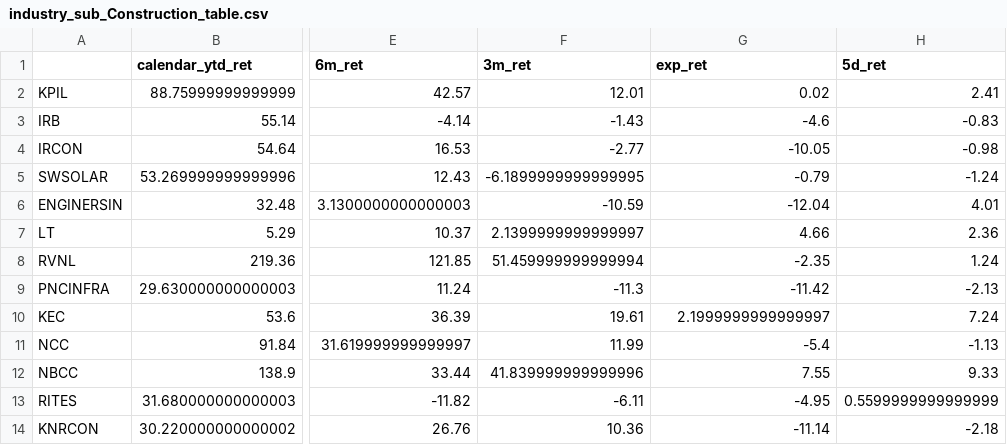
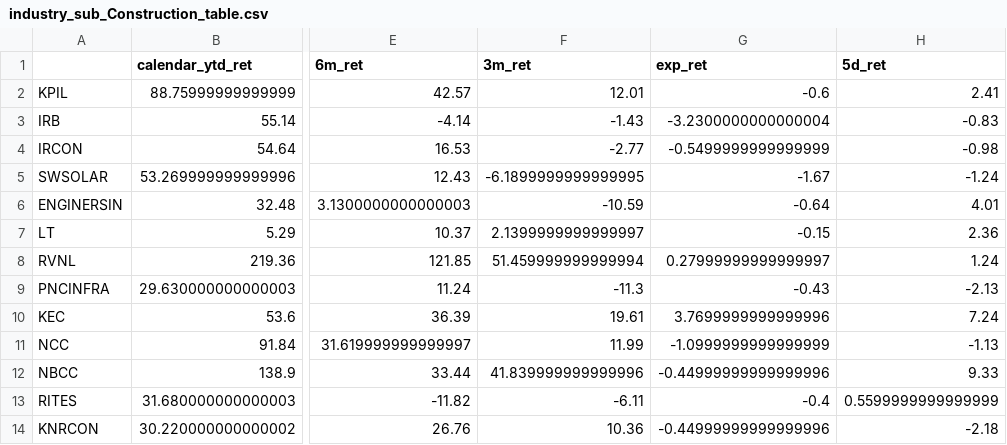
Before and after one commit to varunsrik/streamlit-test, a CSV file: industry_sub_Construction_table.csv, drawn as a sheet; only a part is shown, gaps mark what is left out; the diff names each change by its address in the sheet, - before the commit and + after, or states it on an @@ line.

```diff
--- a/industry_sub_Construction_table.csv
+++ b/industry_sub_Construction_table.csv
-G2 (exp_ret): 0.02
+G2 (exp_ret): -0.6
-G3 (exp_ret): -4.6
+G3 (exp_ret): -3.2300000000000004
-G4 (exp_ret): -10.05
+G4 (exp_ret): -0.5499999999999999
-G5 (exp_ret): -0.79
+G5 (exp_ret): -1.67
-G6 (exp_ret): -12.04
+G6 (exp_ret): -0.64
-G7 (exp_ret): 4.66
+G7 (exp_ret): -0.15
-G8 (exp_ret): -2.35
+G8 (exp_ret): 0.27999999999999997
-G9 (exp_ret): -11.42
+G9 (exp_ret): -0.43
-G10 (exp_ret): 2.1999999999999997
+G10 (exp_ret): 3.7699999999999996
-G11 (exp_ret): -5.4
+G11 (exp_ret): -1.0999999999999999
-G12 (exp_ret): 7.55
+G12 (exp_ret): -0.44999999999999996
-G13 (exp_ret): -4.95
+G13 (exp_ret): -0.4
-G14 (exp_ret): -11.14
+G14 (exp_ret): -0.44999999999999996
```
Also changed, not shown: backwardation_table.csv, industry_sub_Capital Goods_table.csv, 24 other files.
